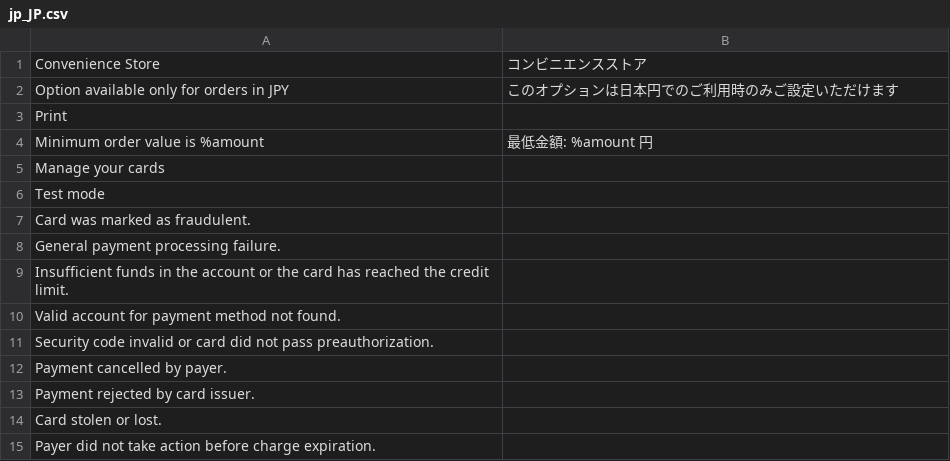
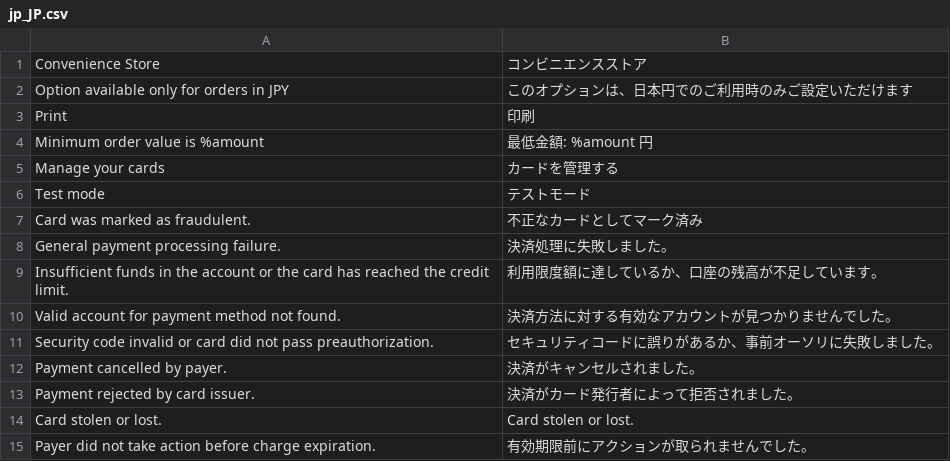
Before and after one commit to omise/omise-magento, a CSV file: i18n/jp_JP.csv, drawn as a sheet.

Commit message:
Added JP translations

```diff
--- a/i18n/jp_JP.csv
+++ b/i18n/jp_JP.csv
@@ -1,15 +1,15 @@
 "Convenience Store", "コンビニエンスストア"
-"Option available only for orders in JPY","このオプションは日本円でのご利用時のみご設定いただけます"
-"Print", ""
+"Option available only for orders in JPY","このオプションは、日本円でのご利用時のみご設定いただけます"
+"Print", "印刷"
 "Minimum order value is %amount", "最低金額: %amount 円"
-"Manage your cards", ""
-"Test mode", ""
-"Card was marked as fraudulent.", ""
-"General payment processing failure.", ""
-"Insufficient funds in the account or the card has reached the credit limit.", ""
-"Valid account for payment method not found.", ""
-"Security code invalid or card did not pass preauthorization.", ""
-"Payment cancelled by payer.", ""
-"Payment rejected by card issuer.", ""
-"Card stolen or lost.", ""
-"Payer did not take action before charge expiration.", ""
+"Manage your cards", "カードを管理する"
+"Test mode", "テストモード"
+"Card was marked as fraudulent.", "不正なカードとしてマーク済み"
+"General payment processing failure.", "決済処理に失敗しました。"
+"Insufficient funds in the account or the card has reached the credit limit.", "利用限度額に達しているか、口座の残高が不足しています。"
+"Valid account for payment method not found.", "決済方法に対する有効なアカウントが見つかりませんでした。"
+"Security code invalid or card did not pass preauthorization.", "セキュリティコードに誤りがあるか、事前オーソリに失敗しました。"
+"Payment cancelled by payer.", "決済がキャンセルされました。"
+"Payment rejected by card issuer.", "決済がカード発行者によって拒否されました。"
+"Card stolen or lost.", "Card stolen or lost."
+"Payer did not take action before charge expiration.", "有効期限前にアクションが取られませんでした。"
```
